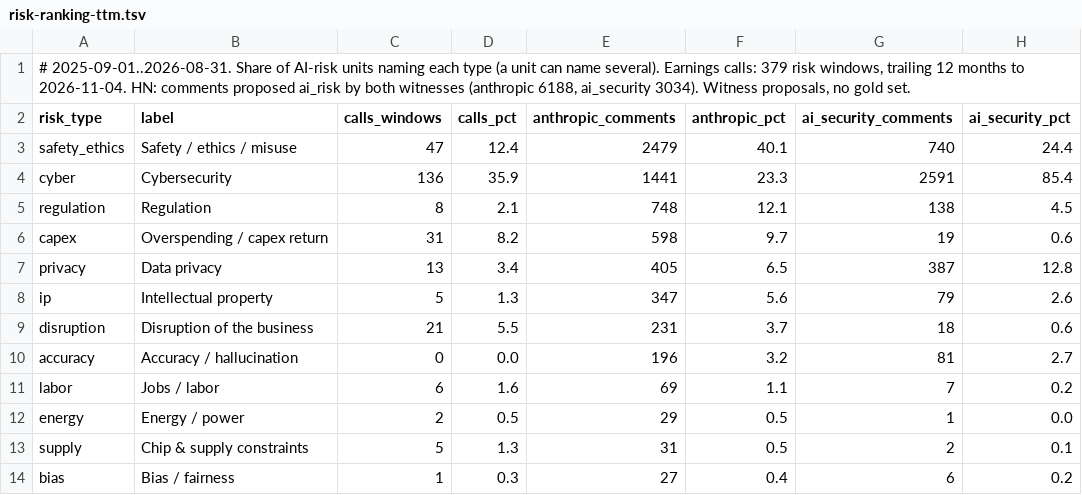
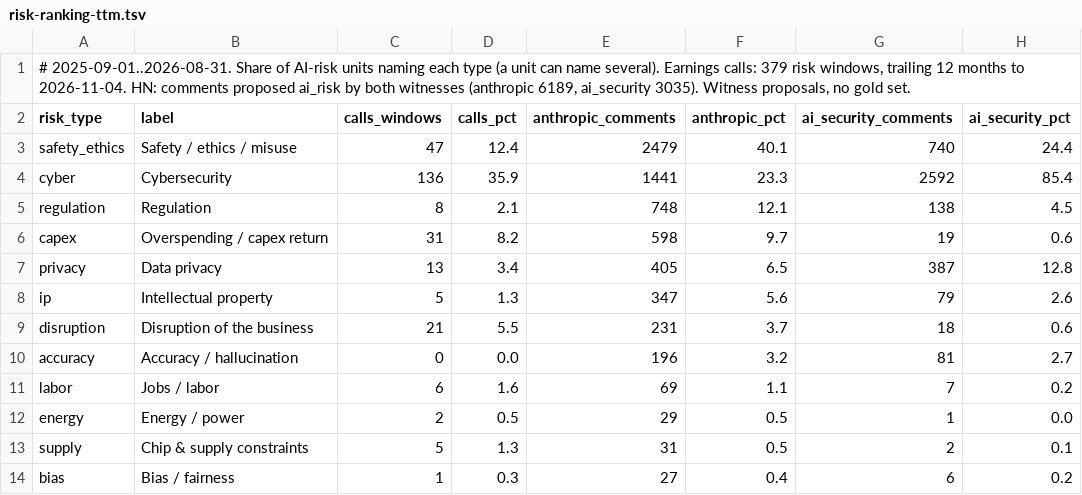
Before and after one commit to srvo/anthropic-pbc, a TSV file: proposals/hacker-news/report/risk-ranking-ttm.tsv, drawn as a sheet.

```diff
--- a/proposals/hacker-news/report/risk-ranking-ttm.tsv
+++ b/proposals/hacker-news/report/risk-ranking-ttm.tsv
@@ -1,5 +1,5 @@
-# 2025-09-01..2026-08-31. Share of AI-risk units naming each type (a unit can name several). Earnings calls: 379 risk windows, trailing 12 months to 2026-11-04. HN: comments proposed ai_risk by both witnesses (anthropic 6188, ai_security 3034). Witness proposals, no gold set.
+# 2025-09-01..2026-08-31. Share of AI-risk units naming each type (a unit can name several). Earnings calls: 379 risk windows, trailing 12 months to 2026-11-04. HN: comments proposed ai_risk by both witnesses (anthropic 6189, ai_security 3035). Witness proposals, no gold set.
 risk_type	label	calls_windows	calls_pct	anthropic_comments	anthropic_pct	ai_security_comments	ai_security_pct
 safety_ethics	Safety / ethics / misuse	47	12.4	2479	40.1	740	24.4
-cyber	Cybersecurity	136	35.9	1441	23.3	2591	85.4
+cyber	Cybersecurity	136	35.9	1441	23.3	2592	85.4
 regulation	Regulation	8	2.1	748	12.1	138	4.5
```
Also changed, not shown: corpus/hacker-news/months.tsv, dag.lock.tsv, 10 other files.
